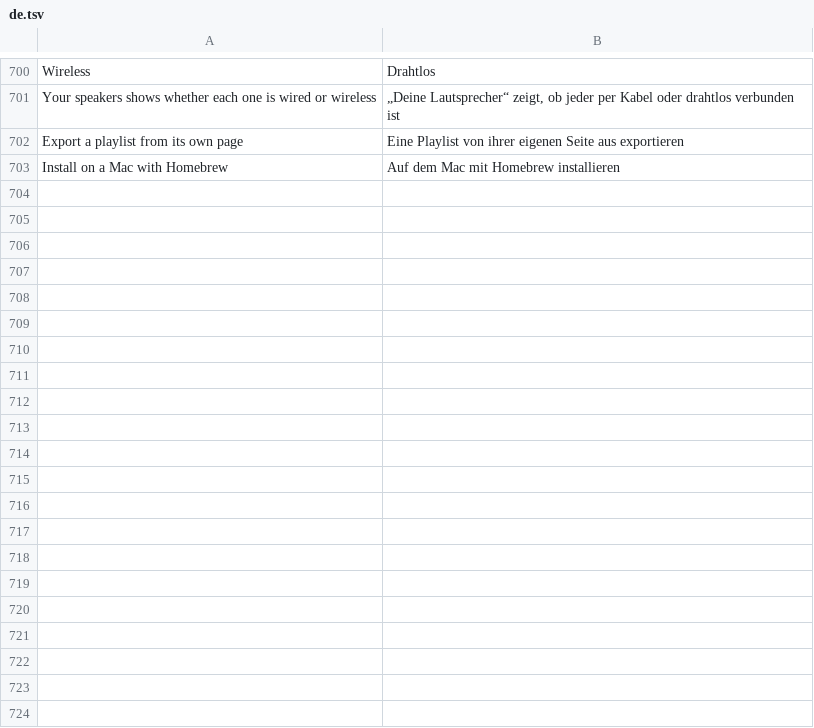
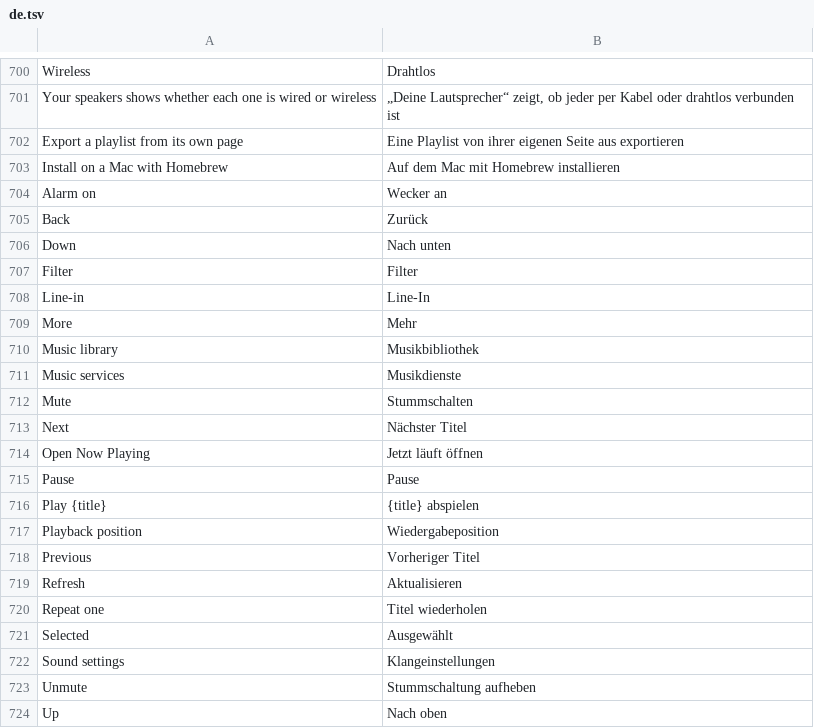
Before and after one commit to ChrispyGee/Roomtone, a TSV file: locales/de.tsv, drawn as a sheet; only a part is shown, gaps mark what is left out; the diff names each change by its address in the sheet, - before the commit and + after, or states it on an @@ line.

```diff
--- a/locales/de.tsv
+++ b/locales/de.tsv
+row 704: Alarm on | Wecker an
+row 705: Back | Zurück
+row 706: Down | Nach unten
+row 707: Filter | Filter
+row 708: Line-in | Line-In
+row 709: More | Mehr
+row 710: Music library | Musikbibliothek
+row 711: Music services | Musikdienste
+row 712: Mute | Stummschalten
+row 713: Next | Nächster Titel
+row 714: Open Now Playing | Jetzt läuft öffnen
+row 715: Pause | Pause
+row 716: Play {title} | {title} abspielen
+row 717: Playback position | Wiedergabeposition
+row 718: Previous | Vorheriger Titel
+row 719: Refresh | Aktualisieren
+row 720: Repeat one | Titel wiederholen
+row 721: Selected | Ausgewählt
+row 722: Sound settings | Klangeinstellungen
+row 723: Unmute | Stummschaltung aufheben
+row 724: Up | Nach oben
```
Also changed, not shown: locales/es.tsv, locales/fr.tsv, 9 other files.
